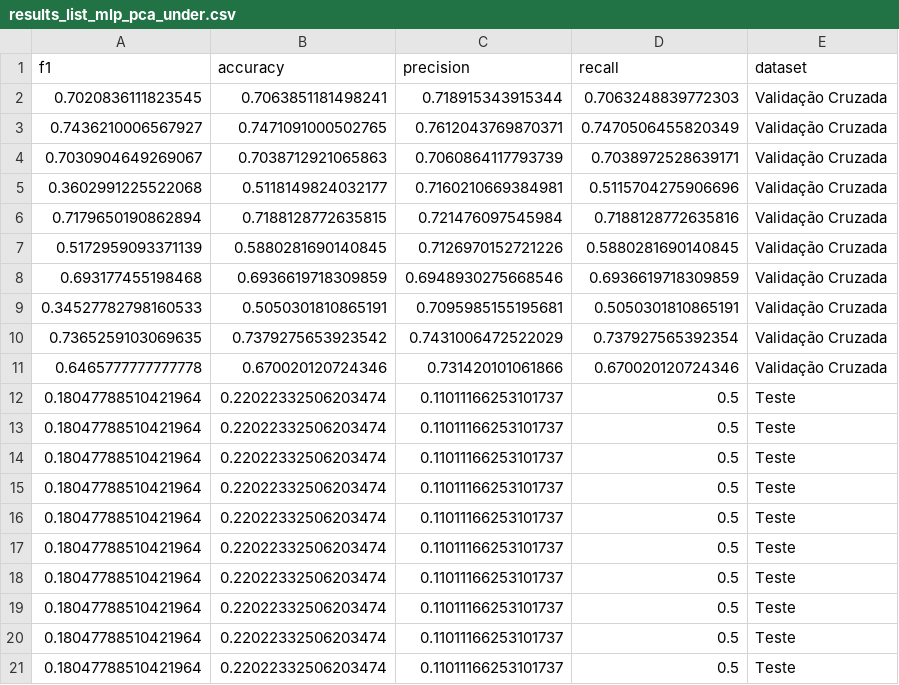
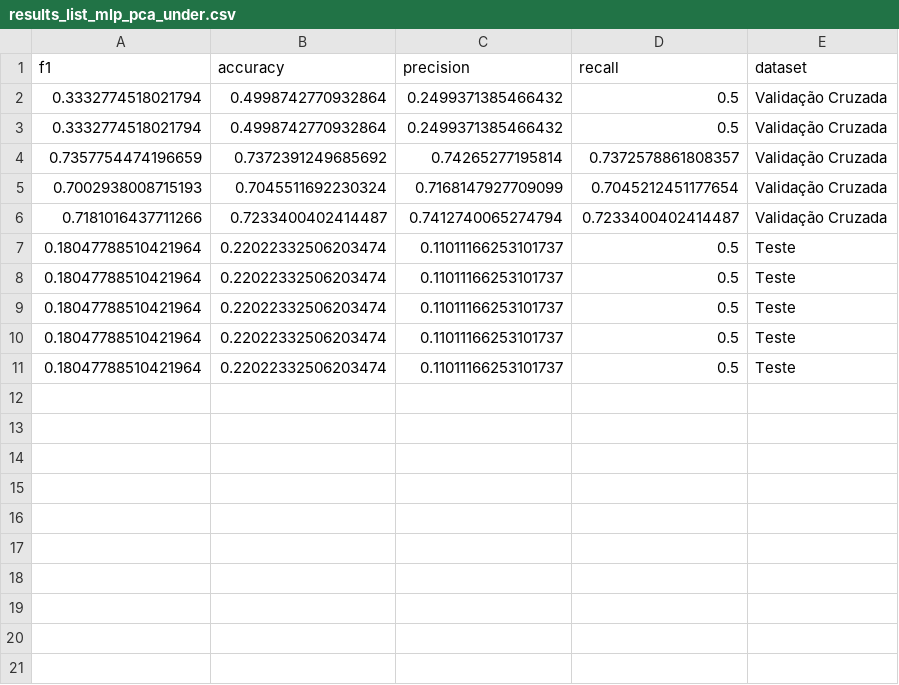
Before and after one commit to guilourenzo/master_degree_sin5007, a CSV file: DATA/RESULTS/results_list_mlp_pca_under.csv, drawn as a sheet.

```diff
--- a/DATA/RESULTS/results_list_mlp_pca_under.csv
+++ b/DATA/RESULTS/results_list_mlp_pca_under.csv
@@ -1,17 +1,7 @@
 f1|accuracy|precision|recall|dataset
-0.7020836111823545|0.7063851181498241|0.718915343915344|0.7063248839772303|Validação Cruzada
-0.7436210006567927|0.7471091000502765|0.7612043769870371|0.7470506455820349|Validação Cruzada
-0.7030904649269067|0.7038712921065863|0.7060864117793739|0.7038972528639171|Validação Cruzada
-0.3602991225522068|0.5118149824032177|0.7160210669384981|0.5115704275906696|Validação Cruzada
-0.7179650190862894|0.7188128772635815|0.721476097545984|0.7188128772635816|Validação Cruzada
-0.5172959093371139|0.5880281690140845|0.7126970152721226|0.5880281690140845|Validação Cruzada
-0.693177455198468|0.6936619718309859|0.6948930275668546|0.6936619718309859|Validação Cruzada
-0.34527782798160533|0.5050301810865191|0.7095985155195681|0.5050301810865191|Validação Cruzada
-0.7365259103069635|0.7379275653923542|0.7431006472522029|0.737927565392354|Validação Cruzada
-0.6465777777777778|0.670020120724346|0.731420101061866|0.670020120724346|Validação Cruzada
-0.18047788510421964|0.22022332506203474|0.11011166253101737|0.5|Teste
-0.18047788510421964|0.22022332506203474|0.11011166253101737|0.5|Teste
-0.18047788510421964|0.22022332506203474|0.11011166253101737|0.5|Teste
-0.18047788510421964|0.22022332506203474|0.11011166253101737|0.5|Teste
-0.18047788510421964|0.22022332506203474|0.11011166253101737|0.5|Teste
+0.3332774518021794|0.4998742770932864|0.2499371385466432|0.5|Validação Cruzada
+0.3332774518021794|0.4998742770932864|0.2499371385466432|0.5|Validação Cruzada
+0.7357754474196659|0.7372391249685692|0.74265277195814|0.7372578861808357|Validação Cruzada
+0.7002938008715193|0.7045511692230324|0.7168147927709099|0.7045212451177654|Validação Cruzada
+0.7181016437711266|0.7233400402414487|0.7412740065274794|0.7233400402414487|Validação Cruzada
 0.18047788510421964|0.22022332506203474|0.11011166253101737|0.5|Teste
```
Also changed, not shown: DATA/RESULTS/results_list_mlp_full.csv, DATA/RESULTS/results_list_mlp_pca_full.csv, 9 other files.
